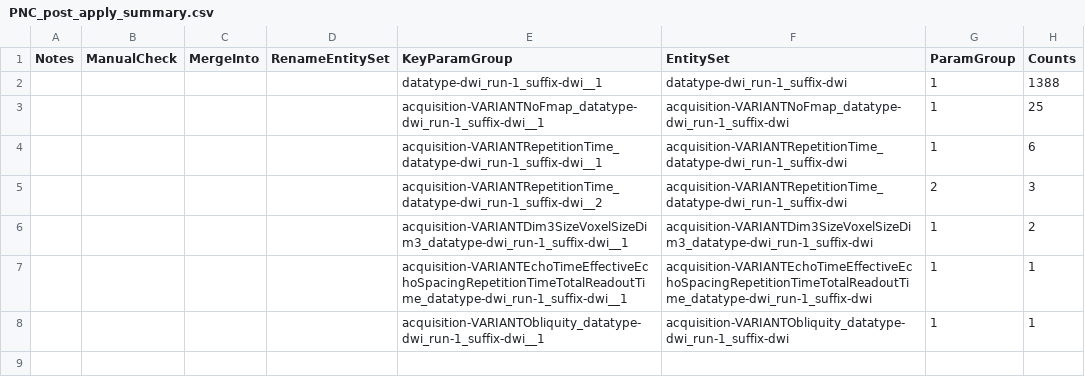
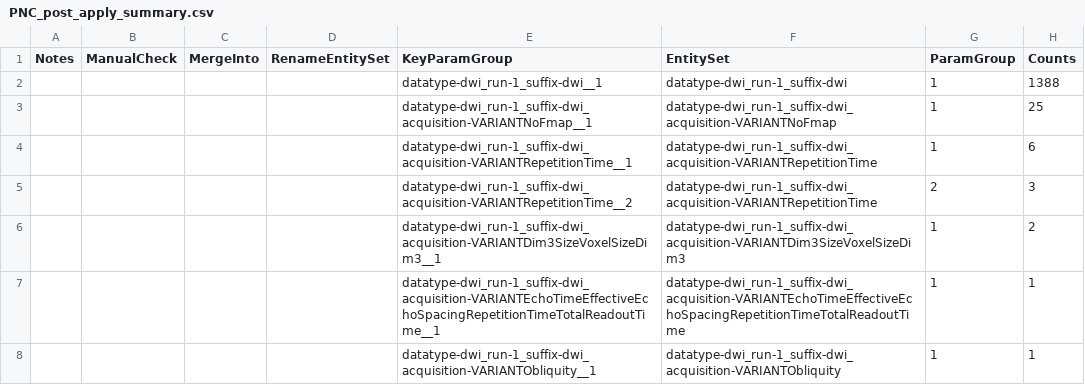
Before and after one commit to PennLINC/CuBIDS, a CSV file: docs/_static/PNC_post_apply_summary.csv, drawn as a sheet; only a part is shown; the diff names each change by its address in the sheet, - before the commit and + after, or states it on an @@ line.

```diff
--- a/docs/_static/PNC_post_apply_summary.csv
+++ b/docs/_static/PNC_post_apply_summary.csv
-E3 (KeyParamGroup): acquisition-VARIANTNoFmap_datatype-dwi_run-1_suffix-dwi__1
+E3 (KeyParamGroup): datatype-dwi_run-1_suffix-dwi_acquisition-VARIANTNoFmap__1
-F3 (EntitySet): acquisition-VARIANTNoFmap_datatype-dwi_run-1_suffix-dwi
+F3 (EntitySet): datatype-dwi_run-1_suffix-dwi_acquisition-VARIANTNoFmap
-E4 (KeyParamGroup): acquisition-VARIANTRepetitionTime_datatype-dwi_run-1_suffix-dwi__1
+E4 (KeyParamGroup): datatype-dwi_run-1_suffix-dwi_acquisition-VARIANTRepetitionTime__1
-F4:F5 (EntitySet): acquisition-VARIANTRepetitionTime_datatype-dwi_run-1_suffix-dwi
+F4:F5 (EntitySet): datatype-dwi_run-1_suffix-dwi_acquisition-VARIANTRepetitionTime
-E5 (KeyParamGroup): acquisition-VARIANTRepetitionTime_datatype-dwi_run-1_suffix-dwi__2
+E5 (KeyParamGroup): datatype-dwi_run-1_suffix-dwi_acquisition-VARIANTRepetitionTime__2
-E6 (KeyParamGroup): acquisition-VARIANTDim3SizeVoxelSizeDim3_datatype-dwi_run-1_suffix-dwi__1
+E6 (KeyParamGroup): datatype-dwi_run-1_suffix-dwi_acquisition-VARIANTDim3SizeVoxelSizeDim3__1
-F6 (EntitySet): acquisition-VARIANTDim3SizeVoxelSizeDim3_datatype-dwi_run-1_suffix-dwi
+F6 (EntitySet): datatype-dwi_run-1_suffix-dwi_acquisition-VARIANTDim3SizeVoxelSizeDim3
-E7 (KeyParamGroup): acquisition-VARIANTEchoTimeEffectiveEchoSpacingRepetitionTimeTotalReadoutTime_datatype-dwi_run-1_suffix-dwi__1
+E7 (KeyParamGroup): datatype-dwi_run-1_suffix-dwi_acquisition-VARIANTEchoTimeEffectiveEchoSpacingRepetitionTimeTotalReadoutTime__1
-F7 (EntitySet): acquisition-VARIANTEchoTimeEffectiveEchoSpacingRepetitionTimeTotalReadoutTime_datatype-dwi_run-1_suffix-dwi
+F7 (EntitySet): datatype-dwi_run-1_suffix-dwi_acquisition-VARIANTEchoTimeEffectiveEchoSpacingRepetitionTimeTotalReadoutTime
-E8 (KeyParamGroup): acquisition-VARIANTObliquity_datatype-dwi_run-1_suffix-dwi__1
+E8 (KeyParamGroup): datatype-dwi_run-1_suffix-dwi_acquisition-VARIANTObliquity__1
-F8 (EntitySet): acquisition-VARIANTObliquity_datatype-dwi_run-1_suffix-dwi
+F8 (EntitySet): datatype-dwi_run-1_suffix-dwi_acquisition-VARIANTObliquity
```
Also changed, not shown: docs/_static/PNC_example_edited.csv, docs/_static/PNC_pre_apply_summary_dwi_run1.csv, 17 other files.
